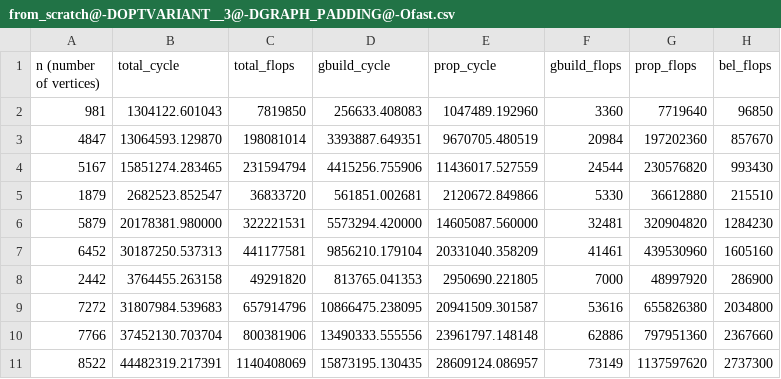
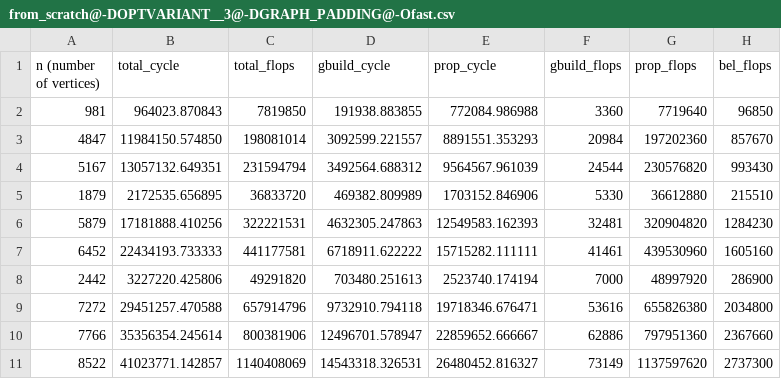
Before and after one commit to trinhhe/ASL, a CSV file: measurements/from_scratch@-DOPTVARIANT__3@-DGRAPH_PADDING@-Ofast.csv, drawn as a sheet; only a part is shown; the diff covers the shown part only.

```diff
--- a/measurements/from_scratch@-DOPTVARIANT__3@-DGRAPH_PADDING@-Ofast.csv
+++ b/measurements/from_scratch@-DOPTVARIANT__3@-DGRAPH_PADDING@-Ofast.csv
@@ -1,11 +1,11 @@
 n (number of vertices), total_cycle, total_flops, gbuild_cycle, prop_cycle, gbuild_flops, prop_flops, bel_flops
-981, 1304122.601043, 7819850, 256633.408083, 1047489.192960, 3360, 7719640, 96850
-4847, 13064593.129870, 198081014, 3393887.649351, 9670705.480519, 20984, 197202360, 857670
-5167, 15851274.283465, 231594794, 4415256.755906, 11436017.527559, 24544, 230576820, 993430
-1879, 2682523.852547, 36833720, 561851.002681, 2120672.849866, 5330, 36612880, 215510
-5879, 20178381.980000, 322221531, 5573294.420000, 14605087.560000, 32481, 320904820, 1284230
-6452, 30187250.537313, 441177581, 9856210.179104, 20331040.358209, 41461, 439530960, 1605160
-2442, 3764455.263158, 49291820, 813765.041353, 2950690.221805, 7000, 48997920, 286900
-7272, 31807984.539683, 657914796, 10866475.238095, 20941509.301587, 53616, 655826380, 2034800
-7766, 37452130.703704, 800381906, 13490333.555556, 23961797.148148, 62886, 797951360, 2367660
-8522, 44482319.217391, 1140408069, 15873195.130435, 28609124.086957, 73149, 1137597620, 2737300
+981, 964023.870843, 7819850, 191938.883855, 772084.986988, 3360, 7719640, 96850
+4847, 11984150.574850, 198081014, 3092599.221557, 8891551.353293, 20984, 197202360, 857670
+5167, 13057132.649351, 231594794, 3492564.688312, 9564567.961039, 24544, 230576820, 993430
+1879, 2172535.656895, 36833720, 469382.809989, 1703152.846906, 5330, 36612880, 215510
+5879, 17181888.410256, 322221531, 4632305.247863, 12549583.162393, 32481, 320904820, 1284230
+6452, 22434193.733333, 441177581, 6718911.622222, 15715282.111111, 41461, 439530960, 1605160
+2442, 3227220.425806, 49291820, 703480.251613, 2523740.174194, 7000, 48997920, 286900
+7272, 29451257.470588, 657914796, 9732910.794118, 19718346.676471, 53616, 655826380, 2034800
+7766, 35356354.245614, 800381906, 12496701.578947, 22859652.666667, 62886, 797951360, 2367660
+8522, 41023771.142857, 1140408069, 14543318.326531, 26480452.816327, 73149, 1137597620, 2737300
```
Also changed, not shown: 12 edited cells elsewhere in this file, measurements/from_scratch@-DOPTVARIANT__3@-Ofast.csv, measurements/from_scratch@-DOPTVARIANT__6@-DVEC2@-mavx2@-DGRAPH_PADDING@-Ofast.csv, 5 other files.
